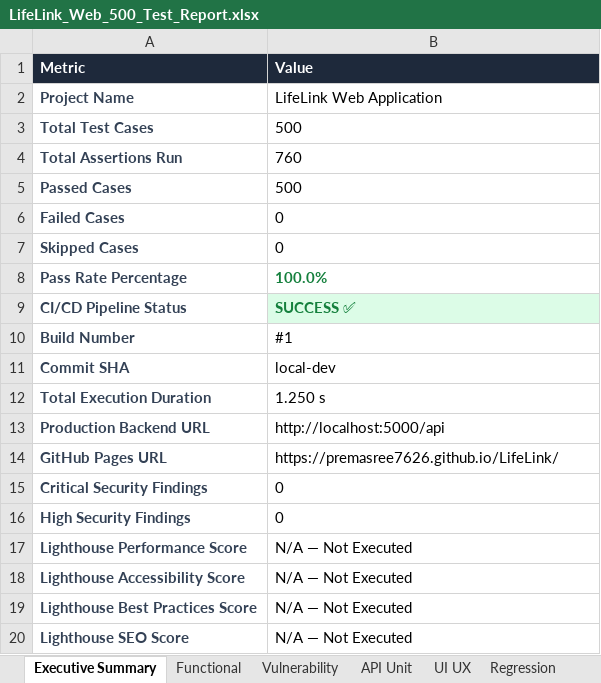
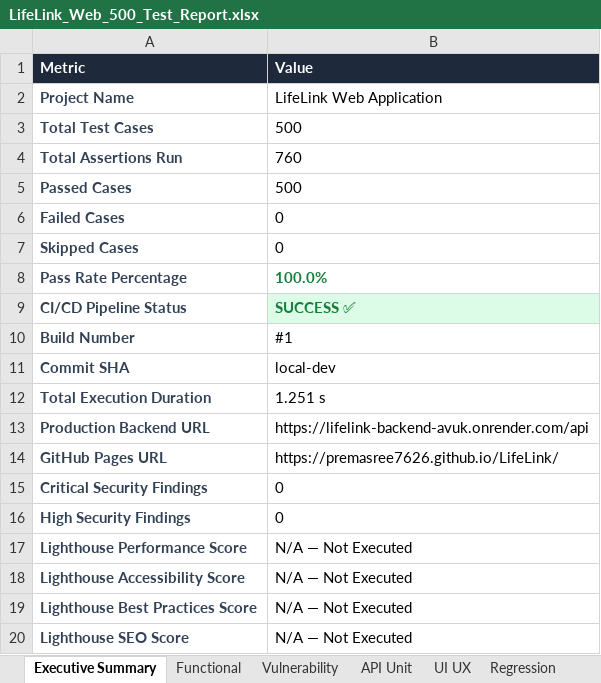
Before and after one commit to Premasree7626/LifeLink_Web, an Excel workbook: LifeLinkTesting/reports/excel/LifeLink_Web_500_Test_Report.xlsx, sheet Executive Summary, drawn as a sheet; values as stored, in another font and other column widths than the file's, no borders; the diff names each change by its address in the sheet, - before the commit and + after, or states it on an @@ line.

Commit message:
Update Web production backend and socket URLs to deployed Render service

```diff
--- a/LifeLinkTesting/reports/excel/LifeLink_Web_500_Test_Report.xlsx (sheet Executive Summary)
+++ b/LifeLinkTesting/reports/excel/LifeLink_Web_500_Test_Report.xlsx (sheet Executive Summary)
-B12 (Value): 1.250 s
+B12 (Value): 1.251 s
-B13 (Value): http://localhost:5000/api
+B13 (Value): https://lifelink-backend-avuk.onrender.com/api
```
Also changed, not shown: 6 other files.
